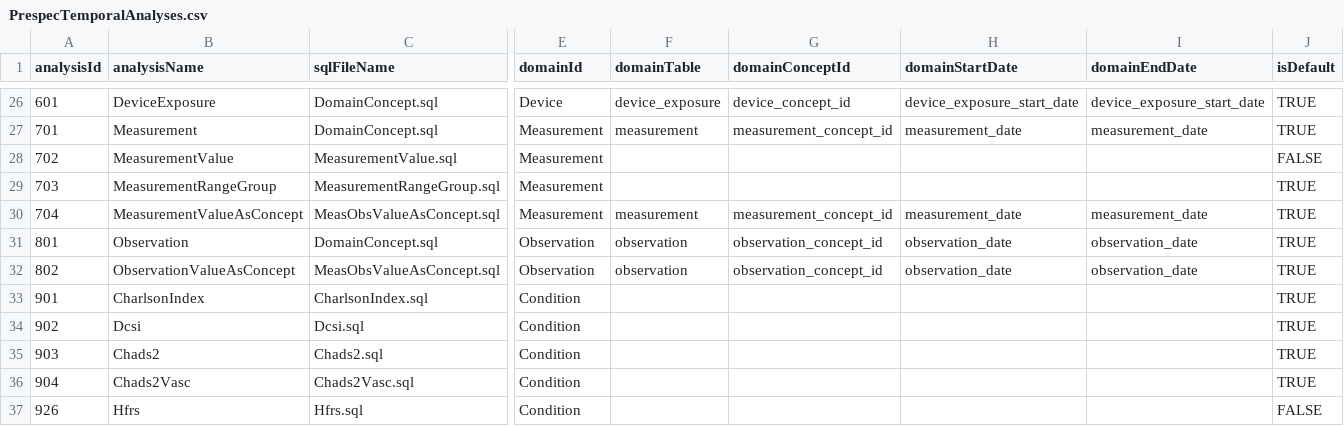
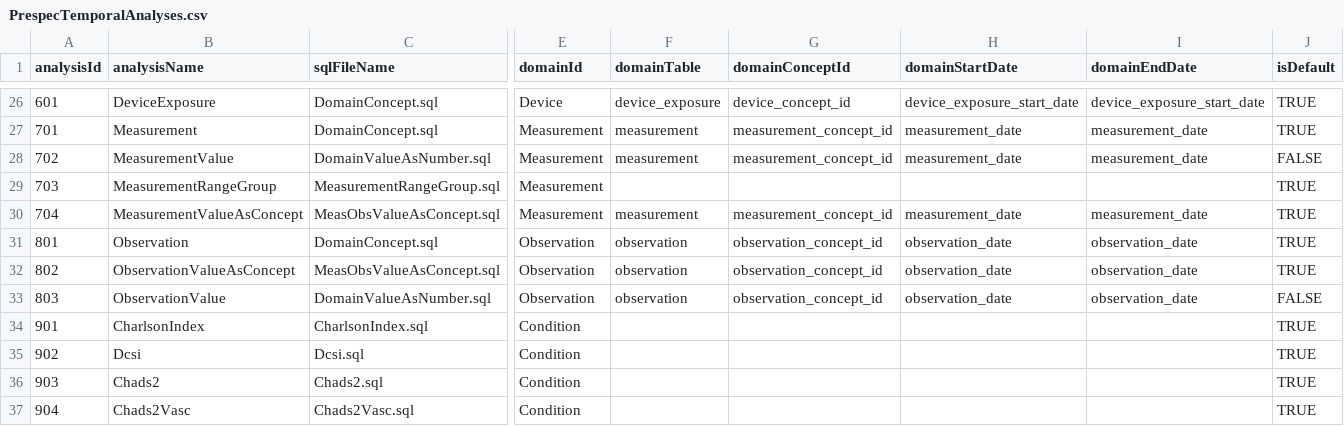
Before and after one commit to OHDSI/FeatureExtraction, a CSV file: inst/csv/PrespecTemporalAnalyses.csv, drawn as a sheet; only a part is shown, gaps mark what is left out; the shorter side is filled out with more unchanged rows; rows hold the shown columns only; the diff names each change by its address in the sheet, - before the commit and + after, or states it on an @@ line.

```diff
--- a/inst/csv/PrespecTemporalAnalyses.csv
+++ b/inst/csv/PrespecTemporalAnalyses.csv
-C28 (sqlFileName): MeasurementValue.sql
+C28 (sqlFileName): DomainValueAsNumber.sql
-F28 (domainTable): (empty)
+F28 (domainTable): measurement
-G28 (domainConceptId): (empty)
+G28 (domainConceptId): measurement_concept_id
-H28 (domainStartDate): (empty)
+H28 (domainStartDate): measurement_date
-I28 (domainEndDate): (empty)
+I28 (domainEndDate): measurement_date
+row 33: 803 | ObservationValue | DomainValueAsNumber.sql | Observation | observation | observation_concept_id | observation_date | observation_date | FALSE
```
Also changed, not shown: inst/csv/PrespecAnalyses.csv, inst/csv/PrespecTemporalSequenceAnalyses.csv, 12 other files.
